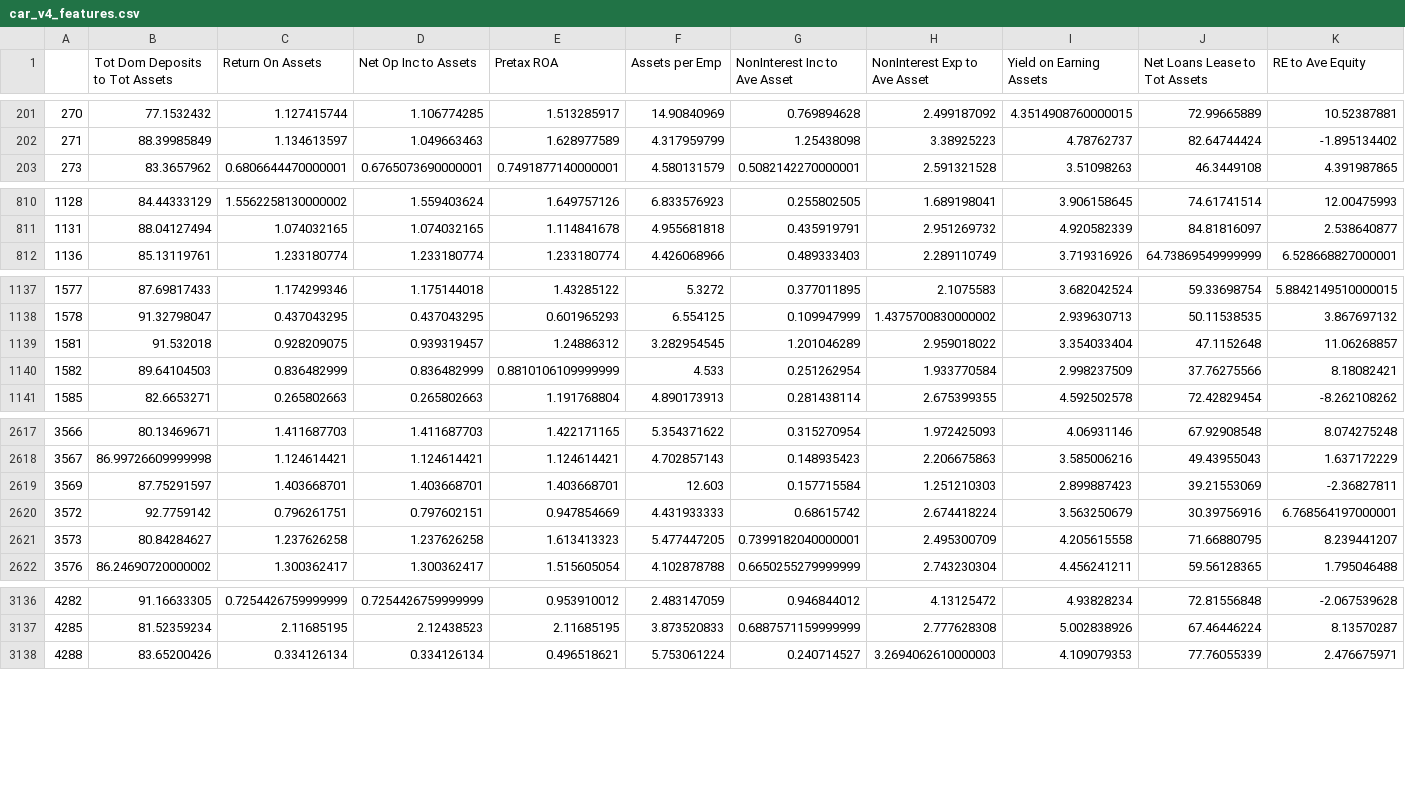
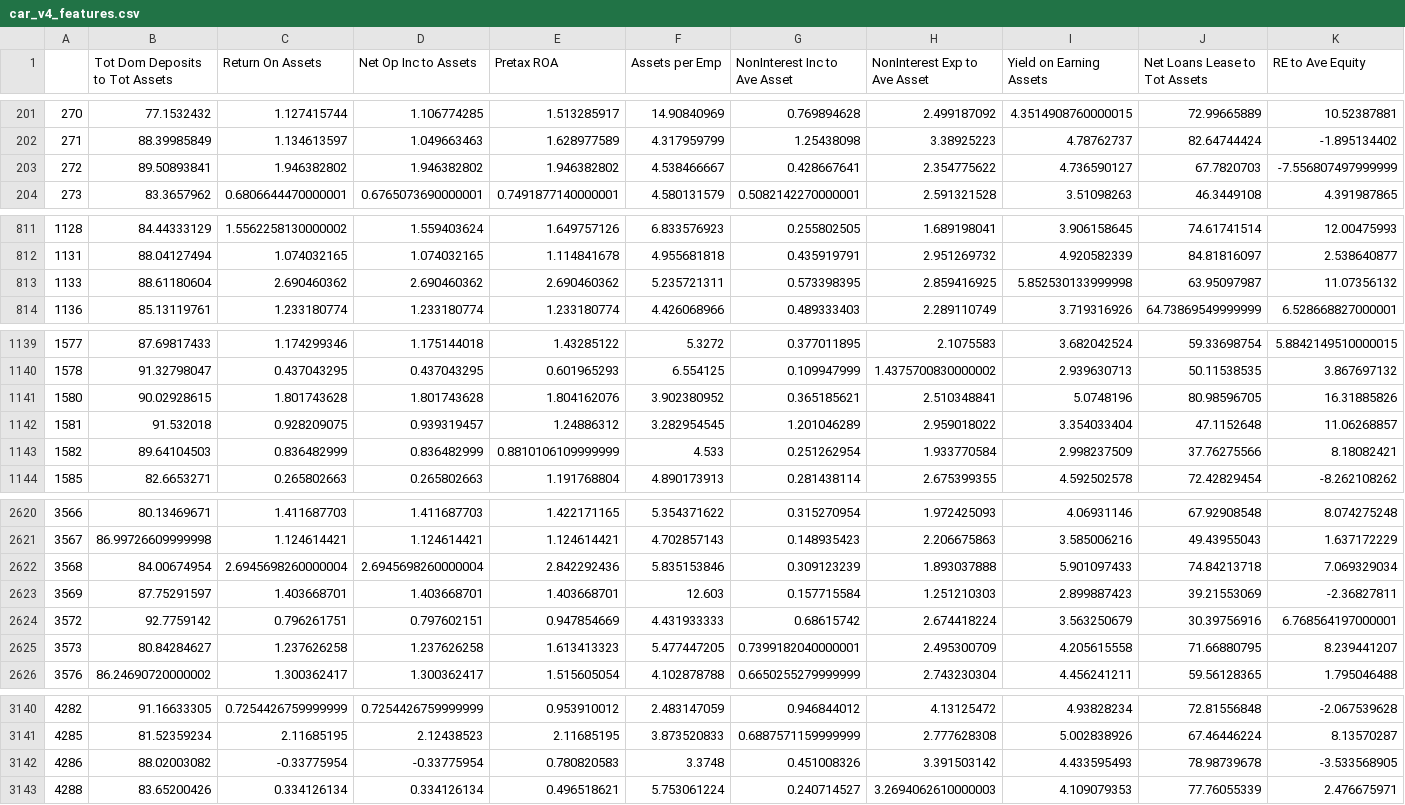
Before and after one commit to victorbizpetrol/ds-project, a CSV file: Data/car_v4_features.csv, drawn as a sheet; only a part is shown, gaps mark what is left out; rows hold the shown columns only; the diff covers the shown part only; the diff names each change by its address in the sheet, - before the commit and + after, or states it on an @@ line.

```diff
--- a/Data/car_v4_features.csv
+++ b/Data/car_v4_features.csv
+row 203: 272 | 89.50893841 | 1.946382802 | 1.946382802 | 1.946382802 | 4.538466667 | 0.428667641 | 2.354775622 | 4.736590127 | 67.7820703 | -7.556807497999999
+row 813: 1133 | 88.61180604 | 2.690460362 | 2.690460362 | 2.690460362 | 5.235721311 | 0.573398395 | 2.859416925 | 5.852530133999998 | 63.95097987 | 11.07356132
+row 1141: 1580 | 90.02928615 | 1.801743628 | 1.801743628 | 1.804162076 | 3.902380952 | 0.365185621 | 2.510348841 | 5.0748196 | 80.98596705 | 16.31885826
+row 2622: 3568 | 84.00674954 | 2.6945698260000004 | 2.6945698260000004 | 2.842292436 | 5.835153846 | 0.309123239 | 1.893037888 | 5.901097433 | 74.84213718 | 7.069329034
+row 3142: 4286 | 88.02003082 | -0.33775954 | -0.33775954 | 0.780820583 | 3.3748 | 0.451008326 | 3.391503142 | 4.433595493 | 78.98739678 | -3.533568905
```
Also changed, not shown: 2 added rows elsewhere in this file, Data/car_v4_features_nocorr.csv, 10 other files.
